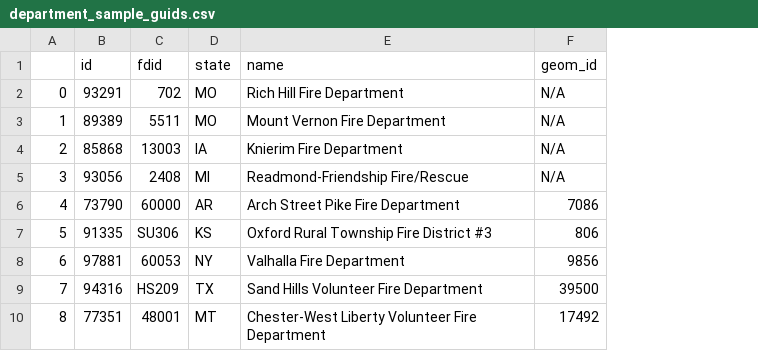
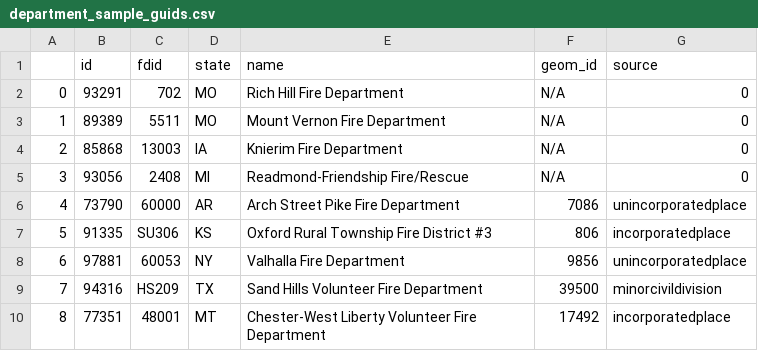
Before and after one commit to FireCARES/research, a CSV file: department_sample_guids.csv, drawn as a sheet; only a part is shown; the diff names each change by its address in the sheet, - before the commit and + after, or states it on an @@ line.

Commit message:
added source column to model results

```diff
--- a/department_sample_guids.csv
+++ b/department_sample_guids.csv
+column G (source), rows 2-10: 0 | 0 | 0 | 0 | unincorporatedplace | incorporatedplace | unincorporatedplace | minorcivildivision | incorporatedplace
```
